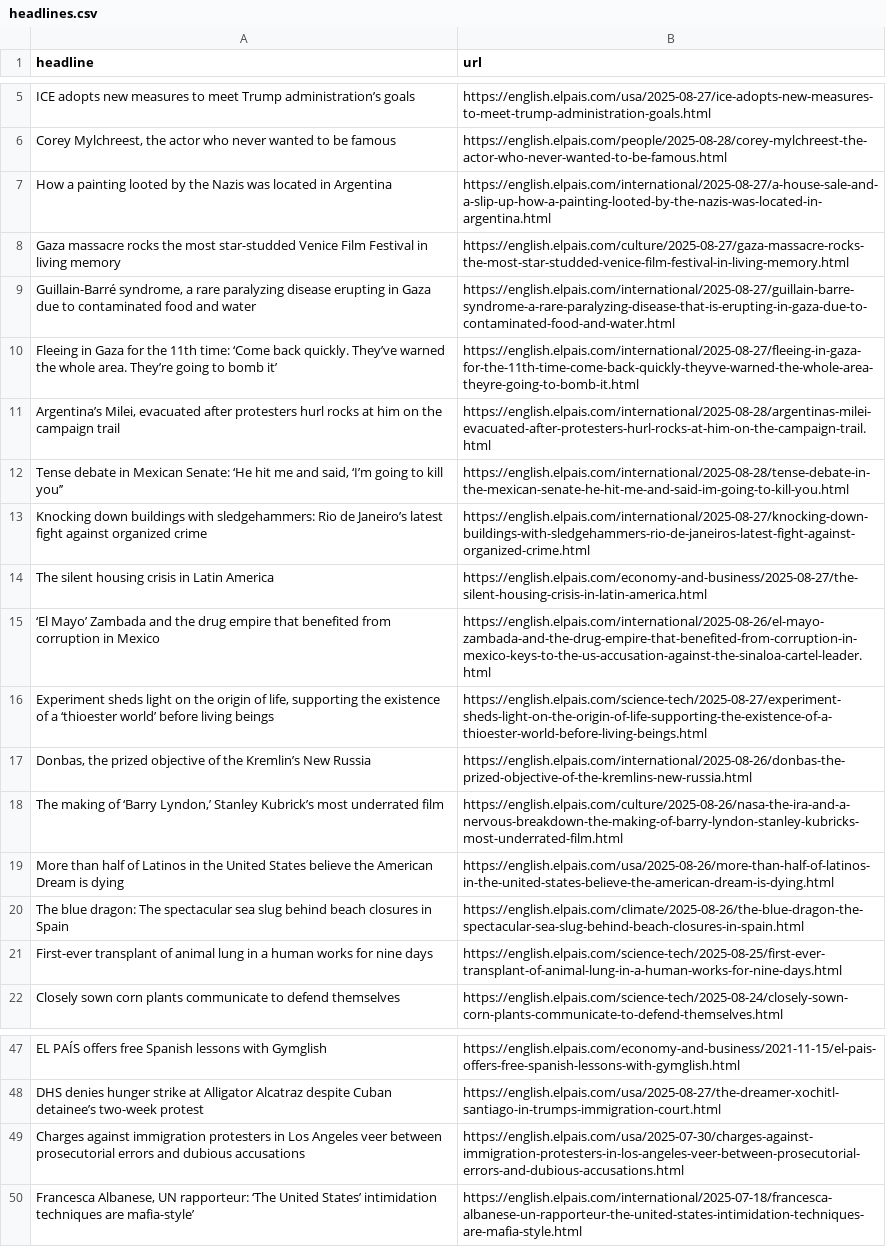
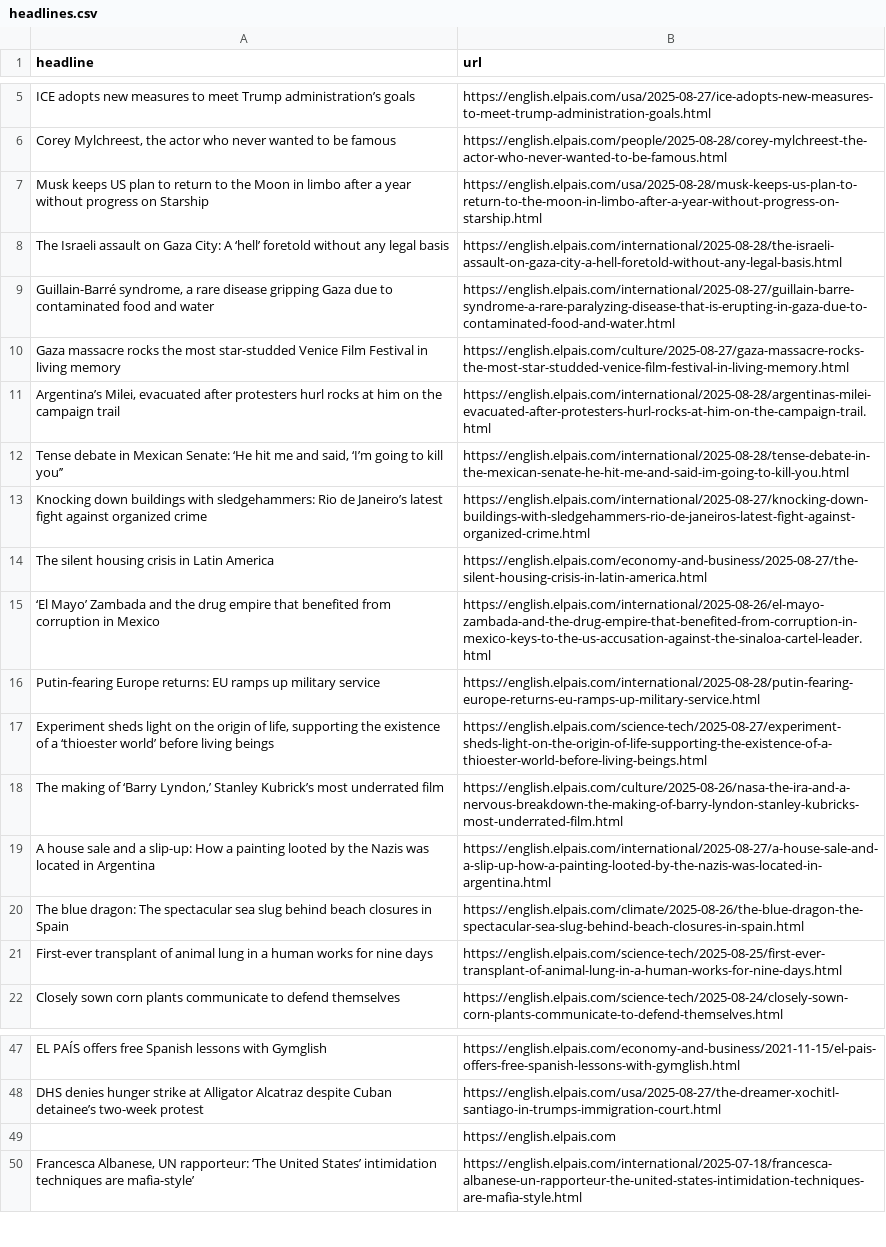
Before and after one commit to jam9501/el-pais-autoscraper, a CSV file: headlines.csv, drawn as a sheet; only a part is shown, gaps mark what is left out.

```diff
--- a/headlines.csv
+++ b/headlines.csv
@@ -6,6 +6,6 @@ ICE adopts new measures to meet Trump administration’s goals,https://english.e
 "Corey Mylchreest, the actor who never wanted to be famous ",https://english.elpais.com/people/2025-08-28/corey-mylchreest-the-actor-who-never-wanted-to-be-famous.html
- How a painting looted by the Nazis was located in Argentina,https://english.elpais.com/international/2025-08-27/a-house-sale-and-a-slip-up-how-a-painting-looted-by-the-nazis-was-located-in-argentina.html
+Musk keeps US plan to return to the Moon in limbo after a year without progress on Starship,https://english.elpais.com/usa/2025-08-28/musk-keeps-us-plan-to-return-to-the-moon-in-limbo-after-a-year-without-progress-on-starship.html
+The Israeli assault on Gaza City: A ‘hell’ foretold without any legal basis,https://english.elpais.com/international/2025-08-28/the-israeli-assault-on-gaza-city-a-hell-foretold-without-any-legal-basis.html
+"Guillain-Barré syndrome, a rare disease gripping Gaza due to contaminated food and water",https://english.elpais.com/international/2025-08-27/guillain-barre-syndrome-a-rare-paralyzing-disease-that-is-erupting-in-gaza-due-to-contaminated-food-and-water.html
 Gaza massacre rocks the most star-studded Venice Film Festival in living memory,https://english.elpais.com/culture/2025-08-27/gaza-massacre-rocks-the-most-star-studded-venice-film-festival-in-living-memory.html
-"Guillain-Barré syndrome, a rare paralyzing disease erupting in Gaza due to contaminated food and water",https://english.elpais.com/international/2025-08-27/guillain-barre-syndrome-a-rare-paralyzing-disease-that-is-erupting-in-gaza-due-to-contaminated-food-and-water.html
-Fleeing in Gaza for the 11th time: ‘Come back quickly. They’ve warned the whole area. They’re going to bomb it’,https://english.elpais.com/international/2025-08-27/fleeing-in-gaza-for-the-11th-time-come-back-quickly-theyve-warned-the-whole-area-theyre-going-to-bomb-it.html
 "Argentina’s Milei, evacuated after protesters hurl rocks at him on the campaign trail",https://english.elpais.com/international/2025-08-28/argentinas-milei-evacuated-after-protesters-hurl-rocks-at-him-on-the-campaign-trail.html
@@ -15,6 +15,6 @@ The silent housing crisis in Latin America,https://english.elpais.com/economy-an
 ‘El Mayo’ Zambada and the drug empire that benefited from corruption in Mexico,https://english.elpais.com/international/2025-08-26/el-mayo-zambada-and-the-drug-empire-that-benefited-from-corruption-in-mexico-keys-to-the-us-accusation-against-the-sinaloa-cartel-leader.html
+Putin-fearing Europe returns: EU ramps up military service,https://english.elpais.com/international/2025-08-28/putin-fearing-europe-returns-eu-ramps-up-military-service.html
 "Experiment sheds light on the origin of life, supporting the existence of a ‘thioester world’ before living beings",https://english.elpais.com/science-tech/2025-08-27/experiment-sheds-light-on-the-origin-of-life-supporting-the-existence-of-a-thioester-world-before-living-beings.html
-"Donbas, the prized objective of the Kremlin’s New Russia",https://english.elpais.com/international/2025-08-26/donbas-the-prized-objective-of-the-kremlins-new-russia.html
 "The making of ‘Barry Lyndon,’ Stanley Kubrick’s most underrated film",https://english.elpais.com/culture/2025-08-26/nasa-the-ira-and-a-nervous-breakdown-the-making-of-barry-lyndon-stanley-kubricks-most-underrated-film.html
-More than half of Latinos in the United States believe the American Dream is dying ,https://english.elpais.com/usa/2025-08-26/more-than-half-of-latinos-in-the-united-states-believe-the-american-dream-is-dying.html
+A house sale and a slip-up: How a painting looted by the Nazis was located in Argentina,https://english.elpais.com/international/2025-08-27/a-house-sale-and-a-slip-up-how-a-painting-looted-by-the-nazis-was-located-in-argentina.html
 The blue dragon: The spectacular sea slug behind beach closures in Spain,https://english.elpais.com/climate/2025-08-26/the-blue-dragon-the-spectacular-sea-slug-behind-beach-closures-in-spain.html
@@ -48,3 +48,3 @@ EL PAÍS offers free Spanish lessons with Gymglish,https://english.elpais.com/ec
 DHS denies hunger strike at Alligator Alcatraz despite Cuban detainee’s two-week protest,https://english.elpais.com/usa/2025-08-27/the-dreamer-xochitl-santiago-in-trumps-immigration-court.html
-Charges against immigration protesters in Los Angeles veer between prosecutorial errors and dubious accusations,https://english.elpais.com/usa/2025-07-30/charges-against-immigration-protesters-in-los-angeles-veer-between-prosecutorial-errors-and-dubious-accusations.html
+,https://english.elpais.com
 "Francesca Albanese, UN rapporteur: ‘The United States’ intimidation techniques are mafia-style’",https://english.elpais.com/international/2025-07-18/francesca-albanese-un-rapporteur-the-united-states-intimidation-techniques-are-mafia-style.html
```
